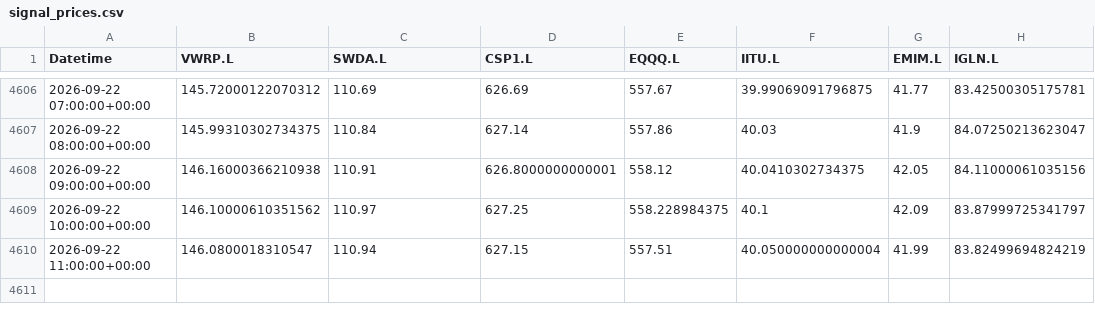
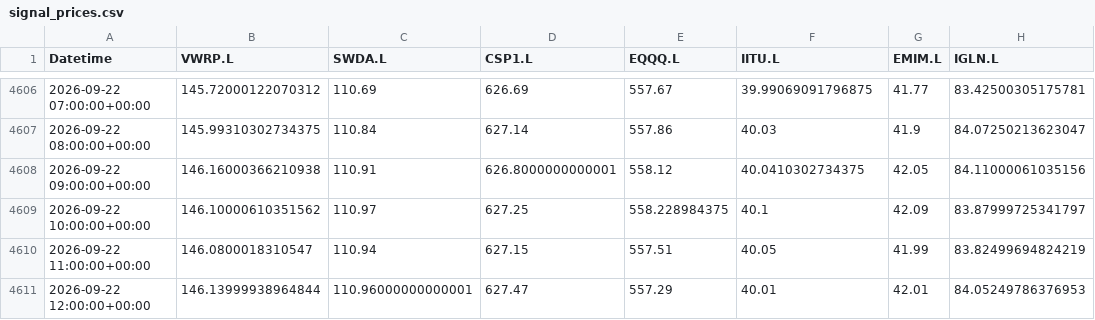
Before and after one commit to zpwhryv5gt-create/Momentum-trader, a CSV file: paper/signal_prices.csv, drawn as a sheet; only a part is shown, gaps mark what is left out.

```diff
--- a/paper/signal_prices.csv
+++ b/paper/signal_prices.csv
@@ -4609,2 +4609,3 @@ Datetime,VWRP.L,SWDA.L,CSP1.L,EQQQ.L,IITU.L,EMIM.L,IGLN.L
 2026-09-22 10:00:00+00:00,146.10000610351562,110.97,627.25,558.228984375,40.1,42.09,83.87999725341797
-2026-09-22 11:00:00+00:00,146.0800018310547,110.94,627.15,557.51,40.050000000000004,41.99,83.82499694824219
+2026-09-22 11:00:00+00:00,146.0800018310547,110.94,627.15,557.51,40.05,41.99,83.82499694824219
+2026-09-22 12:00:00+00:00,146.13999938964844,110.96000000000001,627.47,557.29,40.01,42.01,84.05249786376953
```
Also changed, not shown: paper/daily.csv, paper/valuations.csv, 3 other files.
